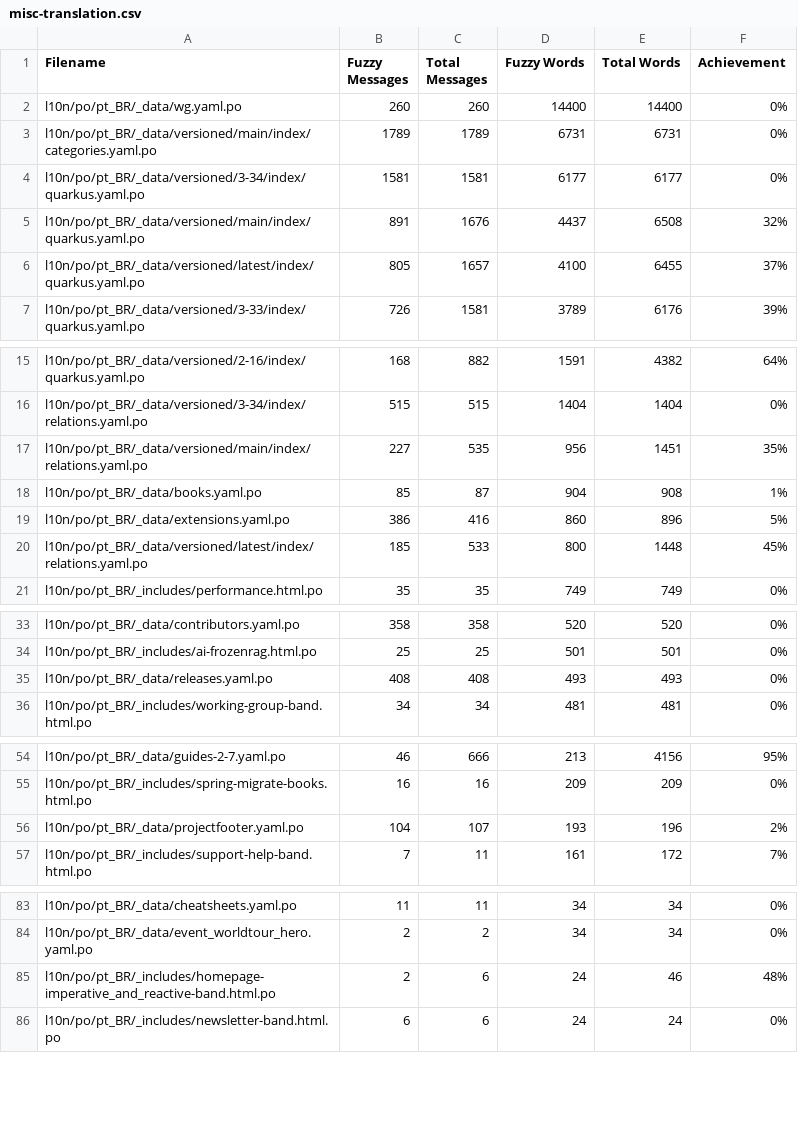
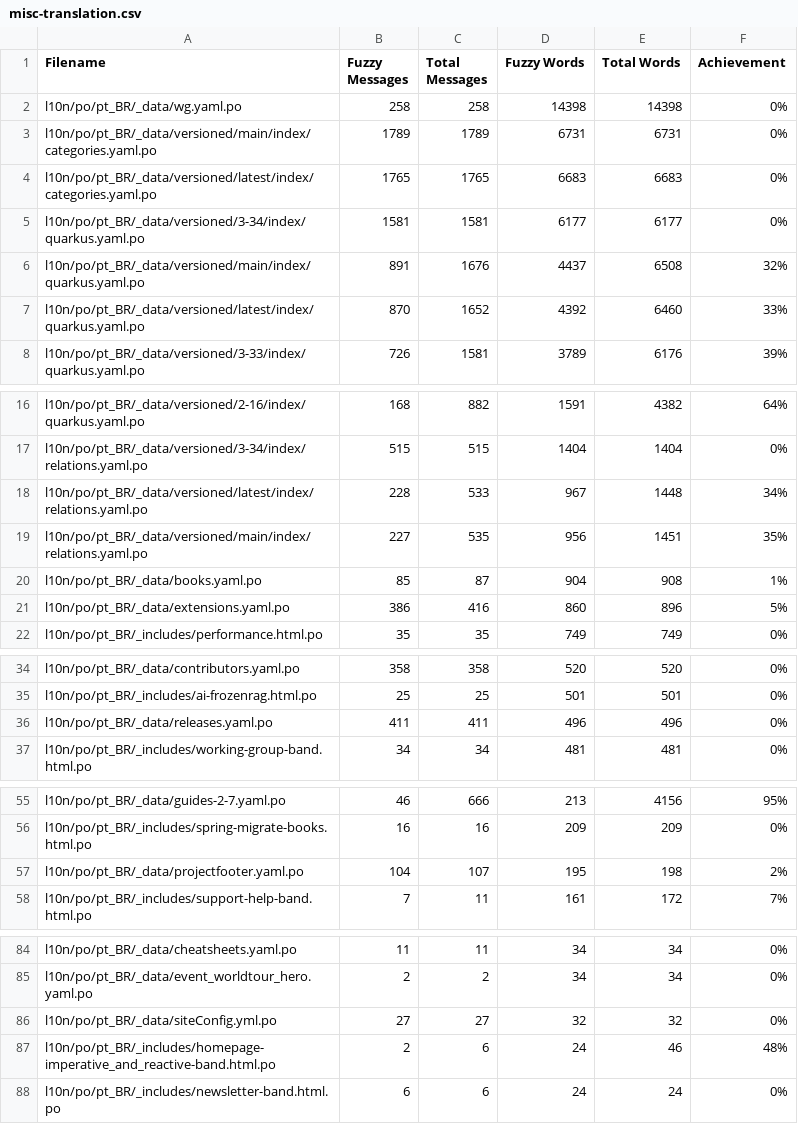
Before and after one commit to christianfernandesprofissional/pt.quarkus.io, a CSV file: l10n/stats/misc-translation.csv, drawn as a sheet; only a part is shown, gaps mark what is left out.

```diff
--- a/l10n/stats/misc-translation.csv
+++ b/l10n/stats/misc-translation.csv
@@ -1,7 +1,8 @@
 Filename, Fuzzy Messages, Total Messages, Fuzzy Words, Total Words, Achievement
-l10n/po/pt_BR/_data/wg.yaml.po, 260, 260, 14400, 14400, 0%
+l10n/po/pt_BR/_data/wg.yaml.po, 258, 258, 14398, 14398, 0%
 l10n/po/pt_BR/_data/versioned/main/index/categories.yaml.po, 1789, 1789, 6731, 6731, 0%
+l10n/po/pt_BR/_data/versioned/latest/index/categories.yaml.po, 1765, 1765, 6683, 6683, 0%
 l10n/po/pt_BR/_data/versioned/3-34/index/quarkus.yaml.po, 1581, 1581, 6177, 6177, 0%
 l10n/po/pt_BR/_data/versioned/main/index/quarkus.yaml.po, 891, 1676, 4437, 6508, 32%
-l10n/po/pt_BR/_data/versioned/latest/index/quarkus.yaml.po, 805, 1657, 4100, 6455, 37%
+l10n/po/pt_BR/_data/versioned/latest/index/quarkus.yaml.po, 870, 1652, 4392, 6460, 33%
 l10n/po/pt_BR/_data/versioned/3-33/index/quarkus.yaml.po, 726, 1581, 3789, 6176, 39%
@@ -16,2 +17,3 @@ l10n/po/pt_BR/_data/versioned/2-16/index/quarkus.yaml.po, 168, 882, 1591, 4382,
 l10n/po/pt_BR/_data/versioned/3-34/index/relations.yaml.po, 515, 515, 1404, 1404, 0%
+l10n/po/pt_BR/_data/versioned/latest/index/relations.yaml.po, 228, 533, 967, 1448, 34%
 l10n/po/pt_BR/_data/versioned/main/index/relations.yaml.po, 227, 535, 956, 1451, 35%
@@ -19,3 +21,2 @@ l10n/po/pt_BR/_data/books.yaml.po, 85, 87, 904, 908, 1%
 l10n/po/pt_BR/_data/extensions.yaml.po, 386, 416, 860, 896, 5%
-l10n/po/pt_BR/_data/versioned/latest/index/relations.yaml.po, 185, 533, 800, 1448, 45%
 l10n/po/pt_BR/_includes/performance.html.po, 35, 35, 749, 749, 0%
@@ -34,3 +35,3 @@ l10n/po/pt_BR/_data/contributors.yaml.po, 358, 358, 520, 520, 0%
 l10n/po/pt_BR/_includes/ai-frozenrag.html.po, 25, 25, 501, 501, 0%
-l10n/po/pt_BR/_data/releases.yaml.po, 408, 408, 493, 493, 0%
+l10n/po/pt_BR/_data/releases.yaml.po, 411, 411, 496, 496, 0%
 l10n/po/pt_BR/_includes/working-group-band.html.po, 34, 34, 481, 481, 0%
@@ -55,3 +56,3 @@ l10n/po/pt_BR/_data/guides-2-7.yaml.po, 46, 666, 213, 4156, 95%
 l10n/po/pt_BR/_includes/spring-migrate-books.html.po, 16, 16, 209, 209, 0%
-l10n/po/pt_BR/_data/projectfooter.yaml.po, 104, 107, 193, 196, 2%
+l10n/po/pt_BR/_data/projectfooter.yaml.po, 104, 107, 195, 198, 2%
 l10n/po/pt_BR/_includes/support-help-band.html.po, 7, 11, 161, 172, 7%
@@ -84,2 +85,3 @@ l10n/po/pt_BR/_data/cheatsheets.yaml.po, 11, 11, 34, 34, 0%
 l10n/po/pt_BR/_data/event_worldtour_hero.yaml.po, 2, 2, 34, 34, 0%
+l10n/po/pt_BR/_data/siteConfig.yml.po, 27, 27, 32, 32, 0%
 l10n/po/pt_BR/_includes/homepage-imperative_and_reactive-band.html.po, 2, 6, 24, 46, 48%
```
Also changed, not shown: 1 other file.
